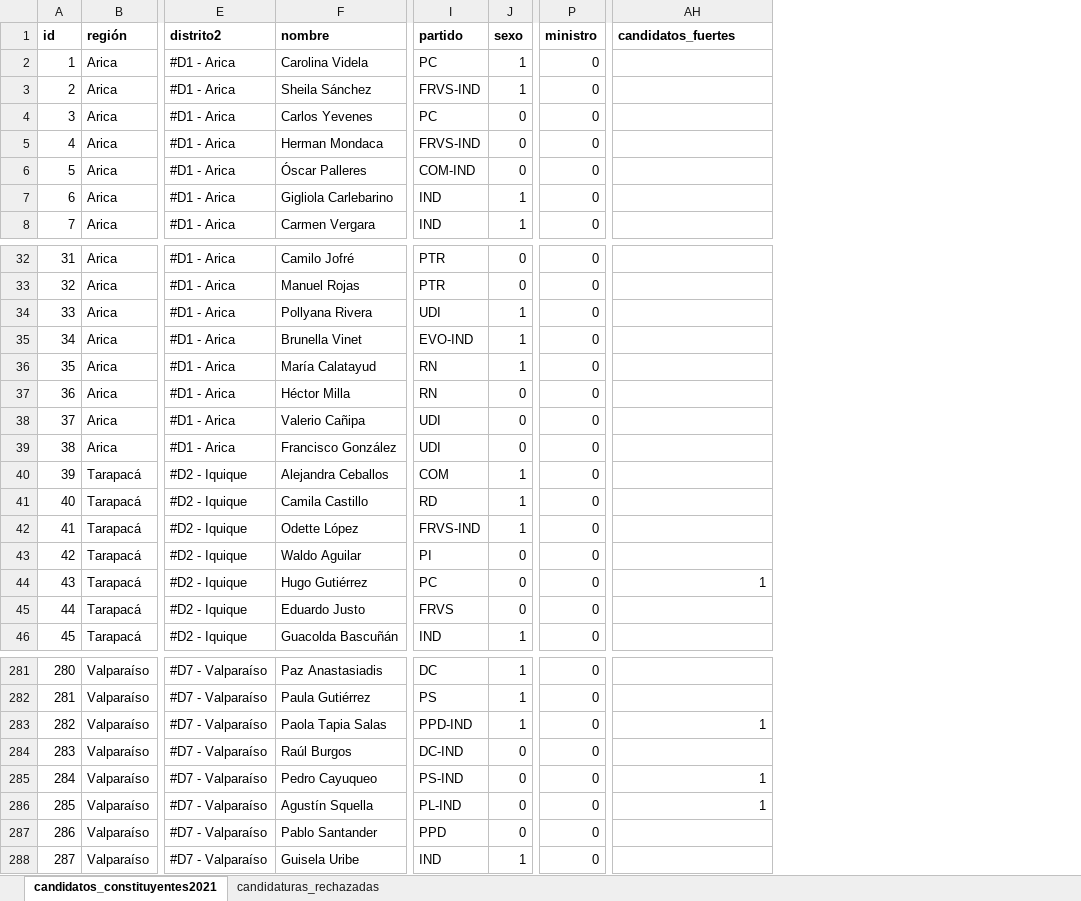
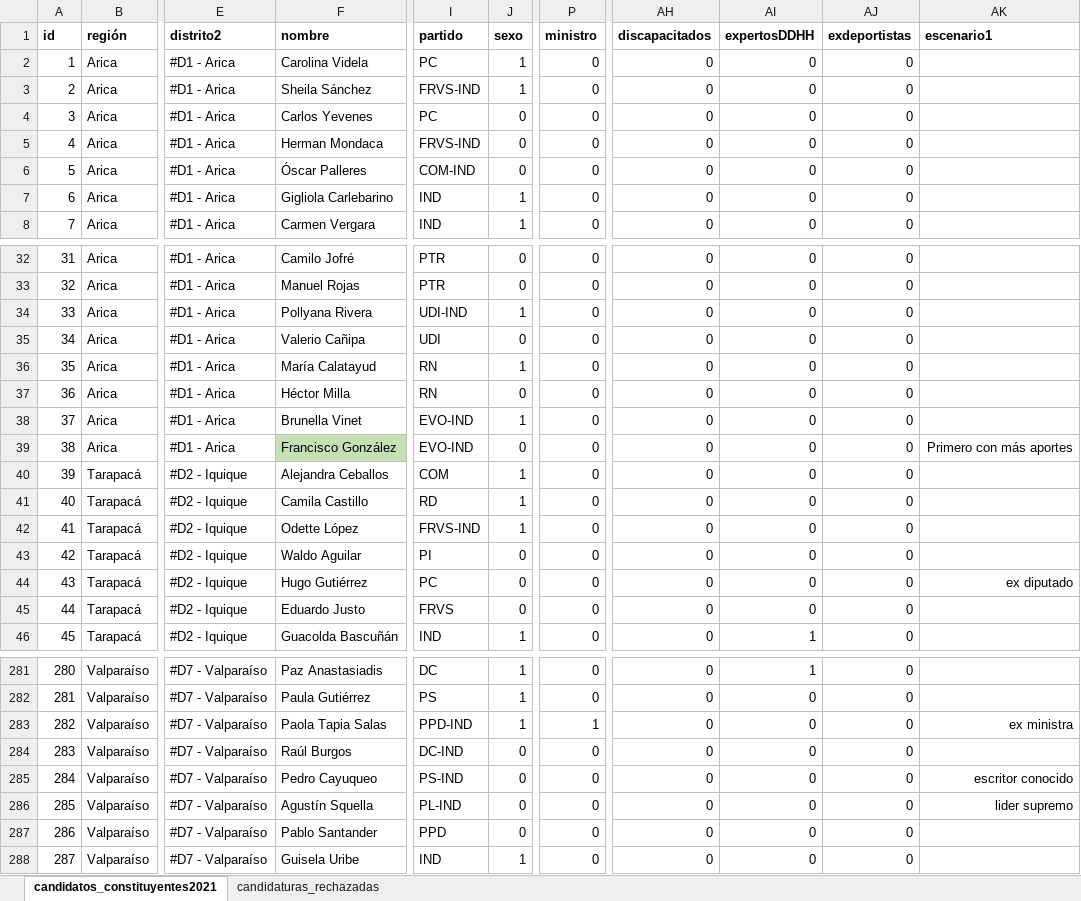
Before and after one commit to tresquintos/candidatos, an Excel workbook: constituyentes 2021/candidatos_constituyentes2021.xlsx, sheet candidatos_constituyentes2021, drawn as a sheet; only a part is shown, gaps mark what is left out; values as stored, in another font and other column widths than the file's, no borders; addresses are those after the commit; the diff covers the shown part only; the diff names each change by its address in the sheet, - before the commit and + after, or states it on an @@ line.

```diff
--- a/constituyentes 2021/candidatos_constituyentes2021.xlsx (sheet candidatos_constituyentes2021)
+++ b/constituyentes 2021/candidatos_constituyentes2021.xlsx (sheet candidatos_constituyentes2021)
+column AH (discapacitados), rows 2-8: all 0; rows 32-46: all 0; rows 281-288: all 0
+column AI (expertosDDHH), rows 2-8: all 0; rows 32-46: 0 | 0 | 0 | 0 | 0 | 0 | 0 | 0 | 0 | 0 | 0 | 0 | 0 | 0 | 1; rows 281-288: 1 | 0 | 0 | 0 | 0 | 0 | 0 | 0
+column AJ (exdeportistas), rows 2-8: all 0; rows 32-46: all 0; rows 281-288: all 0
-AK1: candidatos_fuertes
+AK1: escenario1
-I34 (partido): UDI
+I34 (partido): UDI-IND
-F35 (nombre): Brunella Vinet
+F35 (nombre): Valerio Cañipa
-I35 (partido): EVO-IND
+I35 (partido): UDI
-J35 (sexo): 1
+J35 (sexo): 0
-F38 (nombre): Valerio Cañipa
+F38 (nombre): Brunella Vinet
-I38:I39 (partido): UDI
+I38:I39 (partido): EVO-IND
-J38 (sexo): 0
+J38 (sexo): 1
-F39 fill: none
+F39 fill: #C5E0B4
-AK39 (escenario1): (empty)
+AK39 (escenario1): Primero con más aportes
-AK44 (escenario1): 1
+AK44 (escenario1): ex diputado
-P283 (ministro): 0
+P283 (ministro): 1
-AK283 (escenario1): 1
+AK283 (escenario1): ex ministra
-AK285 (escenario1): 1
+AK285 (escenario1): escritor conocido
-AK286 (escenario1): 1
+AK286 (escenario1): lider supremo
```
Also changed, not shown: 132 edited cells and cell formats elsewhere in this sheet, 1 other file.
